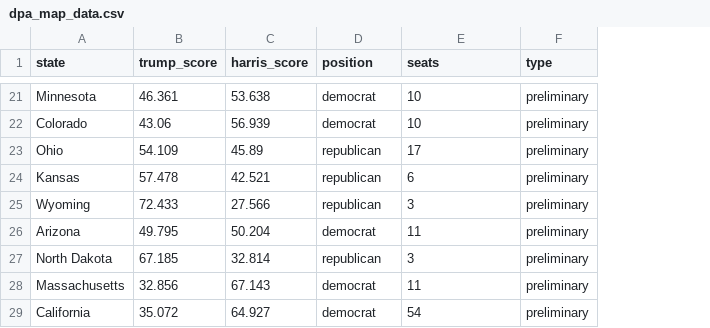
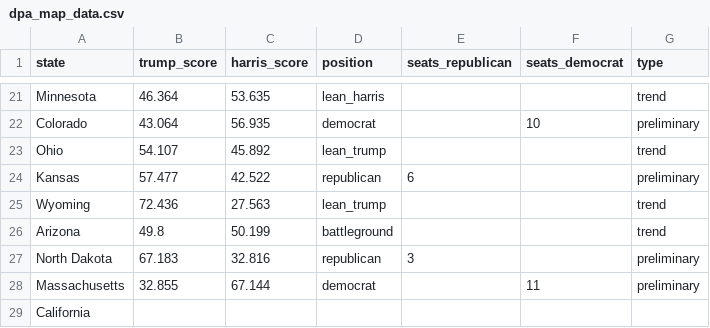
Before and after one commit to tomvaillant/dpa-api-us-wahl, a CSV file: dpa_map_data.csv, drawn as a sheet; only a part is shown, gaps mark what is left out; addresses are those after the commit; the diff covers the shown part only; the diff names each change by its address in the sheet, - before the commit and + after, or states it on an @@ line.

```diff
--- a/dpa_map_data.csv
+++ b/dpa_map_data.csv
+column F (seats_democrat), rows 22-28: 10 |  |  |  |  |  | 11
-E1: seats
+E1: seats_republican
-B21 (trump_score): 46.361
+B21 (trump_score): 46.364
-C21 (harris_score): 53.638
+C21 (harris_score): 53.635
-D21 (position): democrat
+D21 (position): lean_harris
-E21:E22 (seats_republican): 10
+E21:E22 (seats_republican): (empty)
-G21 (type): preliminary
+G21 (type): trend
-B22 (trump_score): 43.06
+B22 (trump_score): 43.064
-C22 (harris_score): 56.939
+C22 (harris_score): 56.935
-B23 (trump_score): 54.109
+B23 (trump_score): 54.107
-C23 (harris_score): 45.89
+C23 (harris_score): 45.892
-D23 (position): republican
+D23 (position): lean_trump
-E23 (seats_republican): 17
+E23 (seats_republican): (empty)
-G23 (type): preliminary
+G23 (type): trend
-B24 (trump_score): 57.478
+B24 (trump_score): 57.477
-C24 (harris_score): 42.521
+C24 (harris_score): 42.522
-B25 (trump_score): 72.433
+B25 (trump_score): 72.436
-C25 (harris_score): 27.566
+C25 (harris_score): 27.563
-D25 (position): republican
+D25 (position): lean_trump
-E25 (seats_republican): 3
+E25 (seats_republican): (empty)
-G25:G26 (type): preliminary
+G25:G26 (type): trend
-B26 (trump_score): 49.795
+B26 (trump_score): 49.8
-C26 (harris_score): 50.204
+C26 (harris_score): 50.199
-D26 (position): democrat
+D26 (position): battleground
-E26 (seats_republican): 11
+E26 (seats_republican): (empty)
-B27 (trump_score): 67.185
+B27 (trump_score): 67.183
-C27 (harris_score): 32.814
+C27 (harris_score): 32.816
-B28 (trump_score): 32.856
+B28 (trump_score): 32.855
-C28 (harris_score): 67.143
+C28 (harris_score): 67.144
-E28 (seats_republican): 11
+E28 (seats_republican): (empty)
-B29 (trump_score): 35.072
+B29 (trump_score): (empty)
-C29 (harris_score): 64.927
+C29 (harris_score): (empty)
-D29 (position): democrat
+D29 (position): (empty)
-E29 (seats_republican): 54
+E29 (seats_republican): (empty)
-G29 (type): preliminary
+G29 (type): (empty)
```
Also changed, not shown: 151 edited cells elsewhere in this file, 3 other files.
